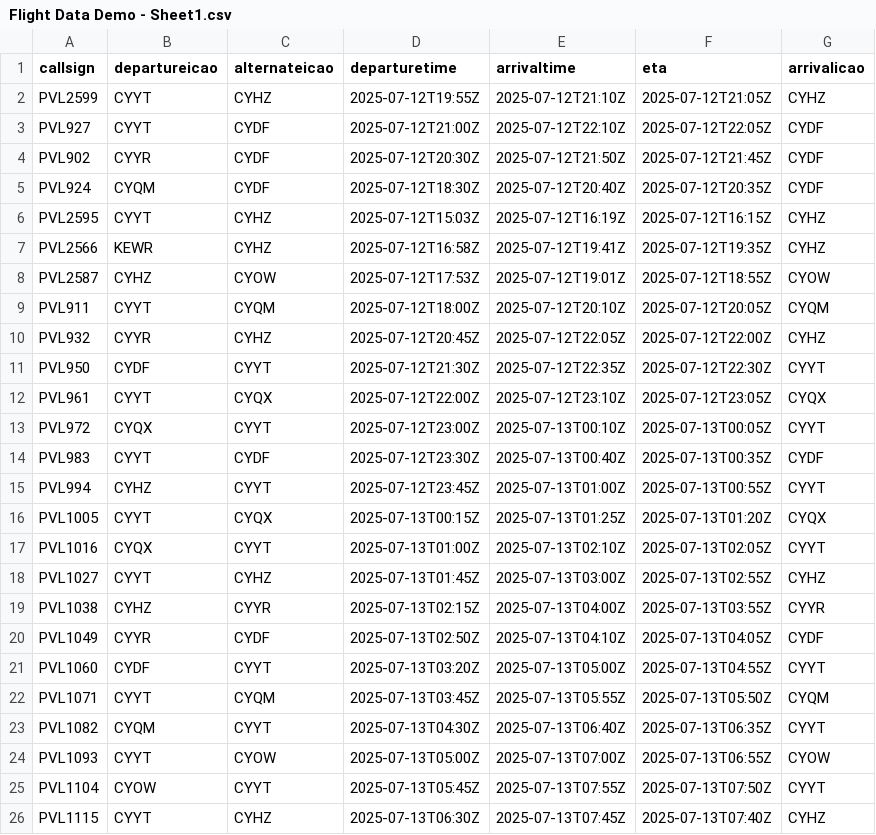
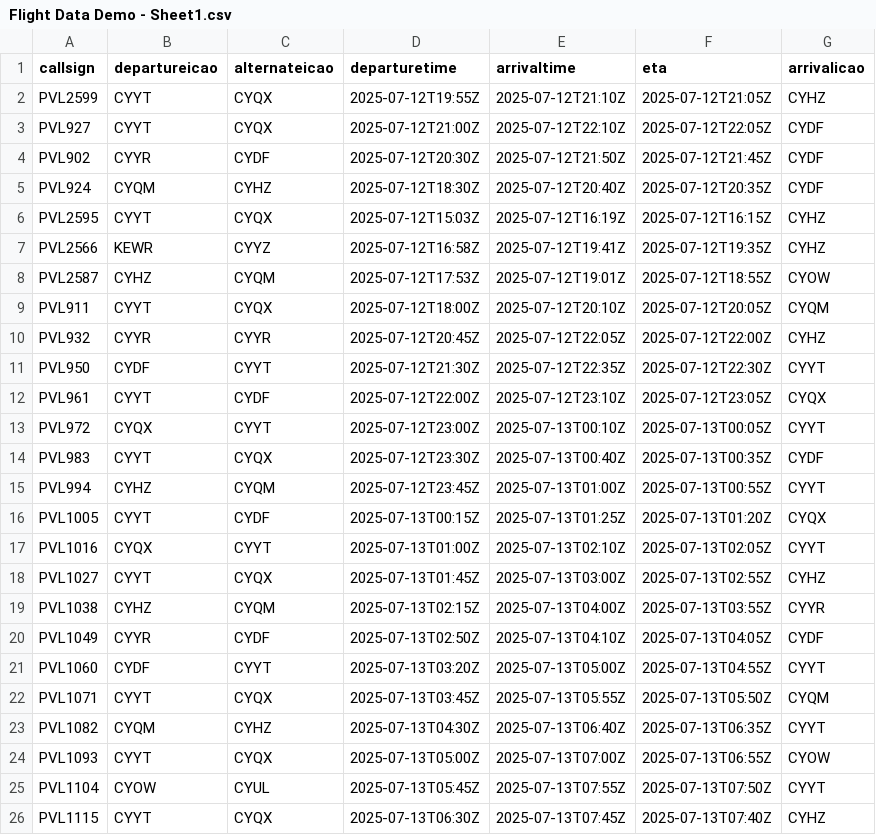
Before and after one commit to vvkpops/Public, a CSV file: Flight Data Demo - Sheet1.csv, drawn as a sheet.

Commit message:
Update Flight Data Demo - Sheet1.csv

```diff
--- a/Flight Data Demo - Sheet1.csv
+++ b/Flight Data Demo - Sheet1.csv
@@ -1,26 +1,26 @@
 callsign,departureicao,alternateicao,departuretime,arrivaltime,eta,arrivalicao
-PVL2599,CYYT,CYHZ,2025-07-12T19:55Z,2025-07-12T21:10Z,2025-07-12T21:05Z,CYHZ
-PVL927,CYYT,CYDF,2025-07-12T21:00Z,2025-07-12T22:10Z,2025-07-12T22:05Z,CYDF
+PVL2599,CYYT,CYQX,2025-07-12T19:55Z,2025-07-12T21:10Z,2025-07-12T21:05Z,CYHZ
+PVL927,CYYT,CYQX,2025-07-12T21:00Z,2025-07-12T22:10Z,2025-07-12T22:05Z,CYDF
 PVL902,CYYR,CYDF,2025-07-12T20:30Z,2025-07-12T21:50Z,2025-07-12T21:45Z,CYDF
-PVL924,CYQM,CYDF,2025-07-12T18:30Z,2025-07-12T20:40Z,2025-07-12T20:35Z,CYDF
-PVL2595,CYYT,CYHZ,2025-07-12T15:03Z,2025-07-12T16:19Z,2025-07-12T16:15Z,CYHZ
-PVL2566,KEWR,CYHZ,2025-07-12T16:58Z,2025-07-12T19:41Z,2025-07-12T19:35Z,CYHZ
-PVL2587,CYHZ,CYOW,2025-07-12T17:53Z,2025-07-12T19:01Z,2025-07-12T18:55Z,CYOW
-PVL911,CYYT,CYQM,2025-07-12T18:00Z,2025-07-12T20:10Z,2025-07-12T20:05Z,CYQM
-PVL932,CYYR,CYHZ,2025-07-12T20:45Z,2025-07-12T22:05Z,2025-07-12T22:00Z,CYHZ
+PVL924,CYQM,CYHZ,2025-07-12T18:30Z,2025-07-12T20:40Z,2025-07-12T20:35Z,CYDF
+PVL2595,CYYT,CYQX,2025-07-12T15:03Z,2025-07-12T16:19Z,2025-07-12T16:15Z,CYHZ
+PVL2566,KEWR,CYYZ,2025-07-12T16:58Z,2025-07-12T19:41Z,2025-07-12T19:35Z,CYHZ
+PVL2587,CYHZ,CYQM,2025-07-12T17:53Z,2025-07-12T19:01Z,2025-07-12T18:55Z,CYOW
+PVL911,CYYT,CYQX,2025-07-12T18:00Z,2025-07-12T20:10Z,2025-07-12T20:05Z,CYQM
+PVL932,CYYR,CYYR,2025-07-12T20:45Z,2025-07-12T22:05Z,2025-07-12T22:00Z,CYHZ
 PVL950,CYDF,CYYT,2025-07-12T21:30Z,2025-07-12T22:35Z,2025-07-12T22:30Z,CYYT
-PVL961,CYYT,CYQX,2025-07-12T22:00Z,2025-07-12T23:10Z,2025-07-12T23:05Z,CYQX
+PVL961,CYYT,CYDF,2025-07-12T22:00Z,2025-07-12T23:10Z,2025-07-12T23:05Z,CYQX
 PVL972,CYQX,CYYT,2025-07-12T23:00Z,2025-07-13T00:10Z,2025-07-13T00:05Z,CYYT
-PVL983,CYYT,CYDF,2025-07-12T23:30Z,2025-07-13T00:40Z,2025-07-13T00:35Z,CYDF
-PVL994,CYHZ,CYYT,2025-07-12T23:45Z,2025-07-13T01:00Z,2025-07-13T00:55Z,CYYT
-PVL1005,CYYT,CYQX,2025-07-13T00:15Z,2025-07-13T01:25Z,2025-07-13T01:20Z,CYQX
+PVL983,CYYT,CYQX,2025-07-12T23:30Z,2025-07-13T00:40Z,2025-07-13T00:35Z,CYDF
+PVL994,CYHZ,CYQM,2025-07-12T23:45Z,2025-07-13T01:00Z,2025-07-13T00:55Z,CYYT
+PVL1005,CYYT,CYDF,2025-07-13T00:15Z,2025-07-13T01:25Z,2025-07-13T01:20Z,CYQX
 PVL1016,CYQX,CYYT,2025-07-13T01:00Z,2025-07-13T02:10Z,2025-07-13T02:05Z,CYYT
-PVL1027,CYYT,CYHZ,2025-07-13T01:45Z,2025-07-13T03:00Z,2025-07-13T02:55Z,CYHZ
-PVL1038,CYHZ,CYYR,2025-07-13T02:15Z,2025-07-13T04:00Z,2025-07-13T03:55Z,CYYR
+PVL1027,CYYT,CYQX,2025-07-13T01:45Z,2025-07-13T03:00Z,2025-07-13T02:55Z,CYHZ
+PVL1038,CYHZ,CYQM,2025-07-13T02:15Z,2025-07-13T04:00Z,2025-07-13T03:55Z,CYYR
 PVL1049,CYYR,CYDF,2025-07-13T02:50Z,2025-07-13T04:10Z,2025-07-13T04:05Z,CYDF
 PVL1060,CYDF,CYYT,2025-07-13T03:20Z,2025-07-13T05:00Z,2025-07-13T04:55Z,CYYT
-PVL1071,CYYT,CYQM,2025-07-13T03:45Z,2025-07-13T05:55Z,2025-07-13T05:50Z,CYQM
-PVL1082,CYQM,CYYT,2025-07-13T04:30Z,2025-07-13T06:40Z,2025-07-13T06:35Z,CYYT
-PVL1093,CYYT,CYOW,2025-07-13T05:00Z,2025-07-13T07:00Z,2025-07-13T06:55Z,CYOW
-PVL1104,CYOW,CYYT,2025-07-13T05:45Z,2025-07-13T07:55Z,2025-07-13T07:50Z,CYYT
-PVL1115,CYYT,CYHZ,2025-07-13T06:30Z,2025-07-13T07:45Z,2025-07-13T07:40Z,CYHZ
+PVL1071,CYYT,CYQX,2025-07-13T03:45Z,2025-07-13T05:55Z,2025-07-13T05:50Z,CYQM
+PVL1082,CYQM,CYHZ,2025-07-13T04:30Z,2025-07-13T06:40Z,2025-07-13T06:35Z,CYYT
+PVL1093,CYYT,CYQX,2025-07-13T05:00Z,2025-07-13T07:00Z,2025-07-13T06:55Z,CYOW
+PVL1104,CYOW,CYUL,2025-07-13T05:45Z,2025-07-13T07:55Z,2025-07-13T07:50Z,CYYT
+PVL1115,CYYT,CYQX,2025-07-13T06:30Z,2025-07-13T07:45Z,2025-07-13T07:40Z,CYHZ
```
